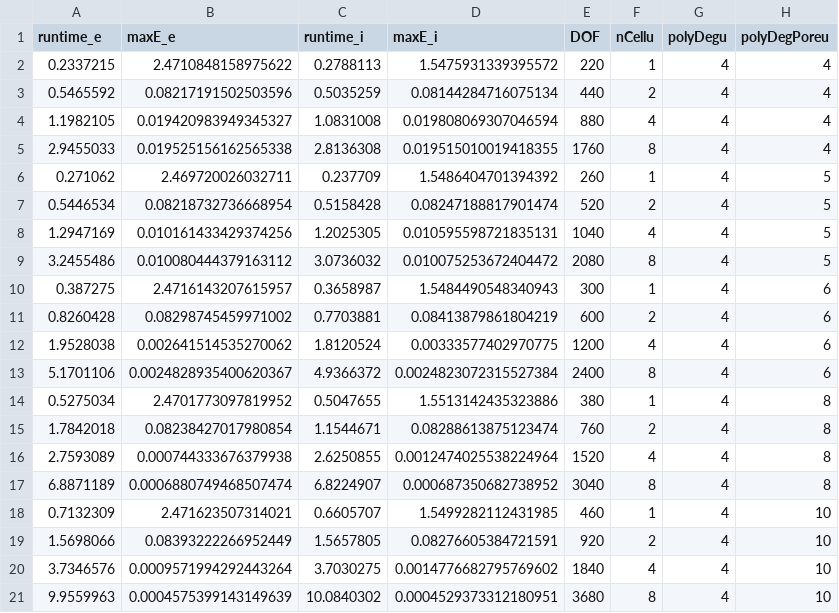
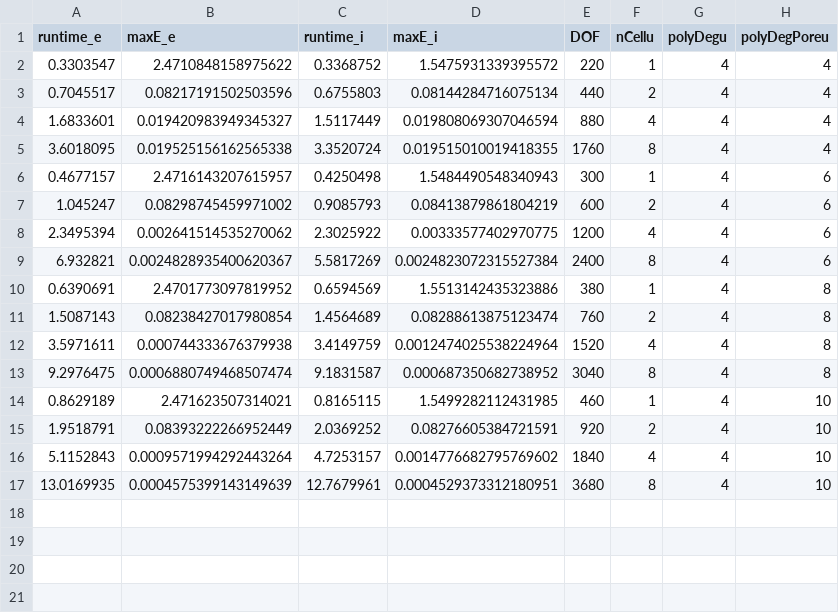
Before and after one commit to cadet/CADET-Julia, a CSV file: Benchmarks/SMA/Batch/GRM/CADETJuliaConvergence.csv, drawn as a sheet.

Commit message:
Fix dict_reader and update benchmarks

```diff
--- a/Benchmarks/SMA/Batch/GRM/CADETJuliaConvergence.csv
+++ b/Benchmarks/SMA/Batch/GRM/CADETJuliaConvergence.csv
@@ -1,21 +1,17 @@
 runtime_e,maxE_e,runtime_i,maxE_i,DOF,nCellu,polyDegu,polyDegPoreu
-0.2337215,2.4710848158975622,0.2788113,1.5475931339395572,220,1,4,4
-0.5465592,0.08217191502503596,0.5035259,0.08144284716075134,440,2,4,4
-1.1982105,0.019420983949345327,1.0831008,0.019808069307046594,880,4,4,4
-2.9455033,0.019525156162565338,2.8136308,0.019515010019418355,1760,8,4,4
-0.271062,2.469720026032711,0.237709,1.5486404701394392,260,1,4,5
-0.5446534,0.08218732736668954,0.5158428,0.08247188817901474,520,2,4,5
-1.2947169,0.010161433429374256,1.2025305,0.010595598721835131,1040,4,4,5
-3.2455486,0.010080444379163112,3.0736032,0.010075253672404472,2080,8,4,5
-0.387275,2.4716143207615957,0.3658987,1.5484490548340943,300,1,4,6
-0.8260428,0.08298745459971002,0.7703881,0.08413879861804219,600,2,4,6
-1.9528038,0.002641514535270062,1.8120524,0.00333577402970775,1200,4,4,6
-5.1701106,0.0024828935400620367,4.9366372,0.0024823072315527384,2400,8,4,6
-0.5275034,2.4701773097819952,0.5047655,1.5513142435323886,380,1,4,8
-1.7842018,0.08238427017980854,1.1544671,0.08288613875123474,760,2,4,8
-2.7593089,0.000744333676379938,2.6250855,0.0012474025538224964,1520,4,4,8
-6.8871189,0.0006880749468507474,6.8224907,0.000687350682738952,3040,8,4,8
-0.7132309,2.471623507314021,0.6605707,1.5499282112431985,460,1,4,10
-1.5698066,0.08393222266952449,1.5657805,0.08276605384721591,920,2,4,10
-3.7346576,0.0009571994292443264,3.7030275,0.0014776682795769602,1840,4,4,10
-9.9559963,0.0004575399143149639,10.0840302,0.0004529373312180951,3680,8,4,10
+0.3303547,2.4710848158975622,0.3368752,1.5475931339395572,220,1,4,4
+0.7045517,0.08217191502503596,0.6755803,0.08144284716075134,440,2,4,4
+1.6833601,0.019420983949345327,1.5117449,0.019808069307046594,880,4,4,4
+3.6018095,0.019525156162565338,3.3520724,0.019515010019418355,1760,8,4,4
+0.4677157,2.4716143207615957,0.4250498,1.5484490548340943,300,1,4,6
+1.045247,0.08298745459971002,0.9085793,0.08413879861804219,600,2,4,6
+2.3495394,0.002641514535270062,2.3025922,0.00333577402970775,1200,4,4,6
+6.932821,0.0024828935400620367,5.5817269,0.0024823072315527384,2400,8,4,6
+0.6390691,2.4701773097819952,0.6594569,1.5513142435323886,380,1,4,8
+1.5087143,0.08238427017980854,1.4564689,0.08288613875123474,760,2,4,8
+3.5971611,0.000744333676379938,3.4149759,0.0012474025538224964,1520,4,4,8
+9.2976475,0.0006880749468507474,9.1831587,0.000687350682738952,3040,8,4,8
+0.8629189,2.471623507314021,0.8165115,1.5499282112431985,460,1,4,10
+1.9518791,0.08393222266952449,2.0369252,0.08276605384721591,920,2,4,10
+5.1152843,0.0009571994292443264,4.7253157,0.0014776682795769602,1840,4,4,10
+13.0169935,0.0004575399143149639,12.7679961,0.0004529373312180951,3680,8,4,10
```
Also changed, not shown: 9 other files.
